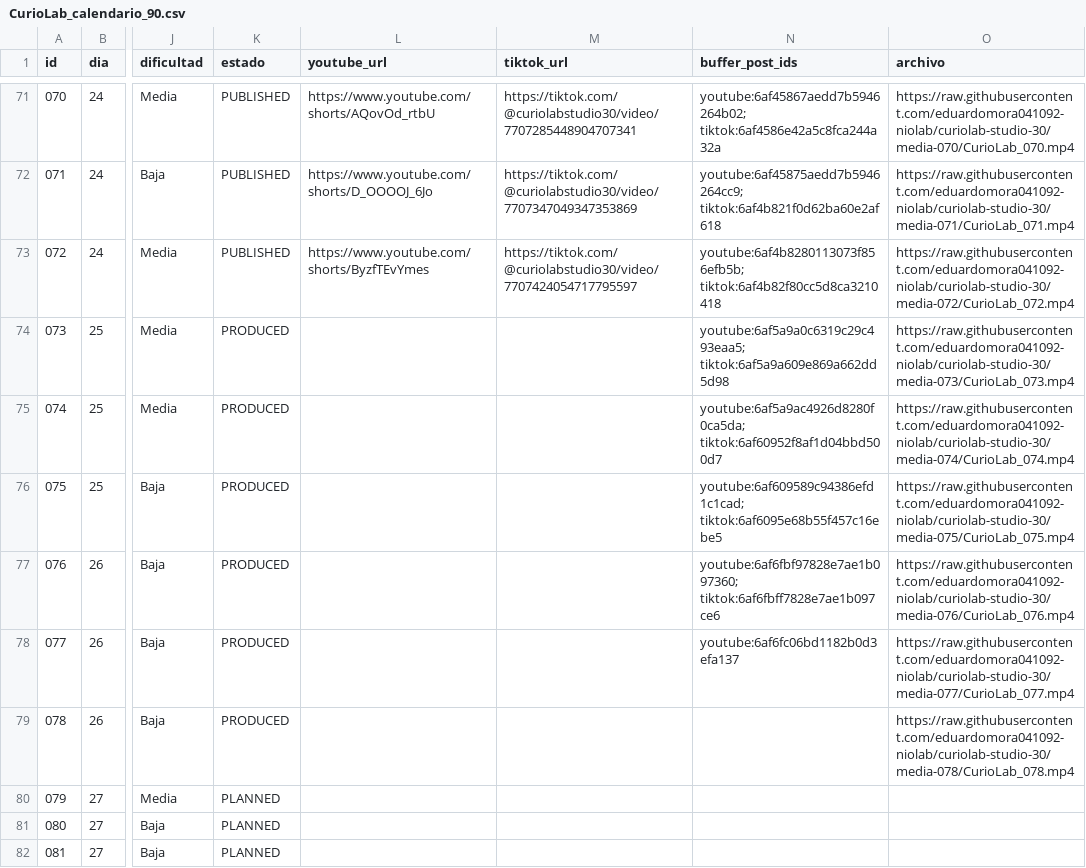
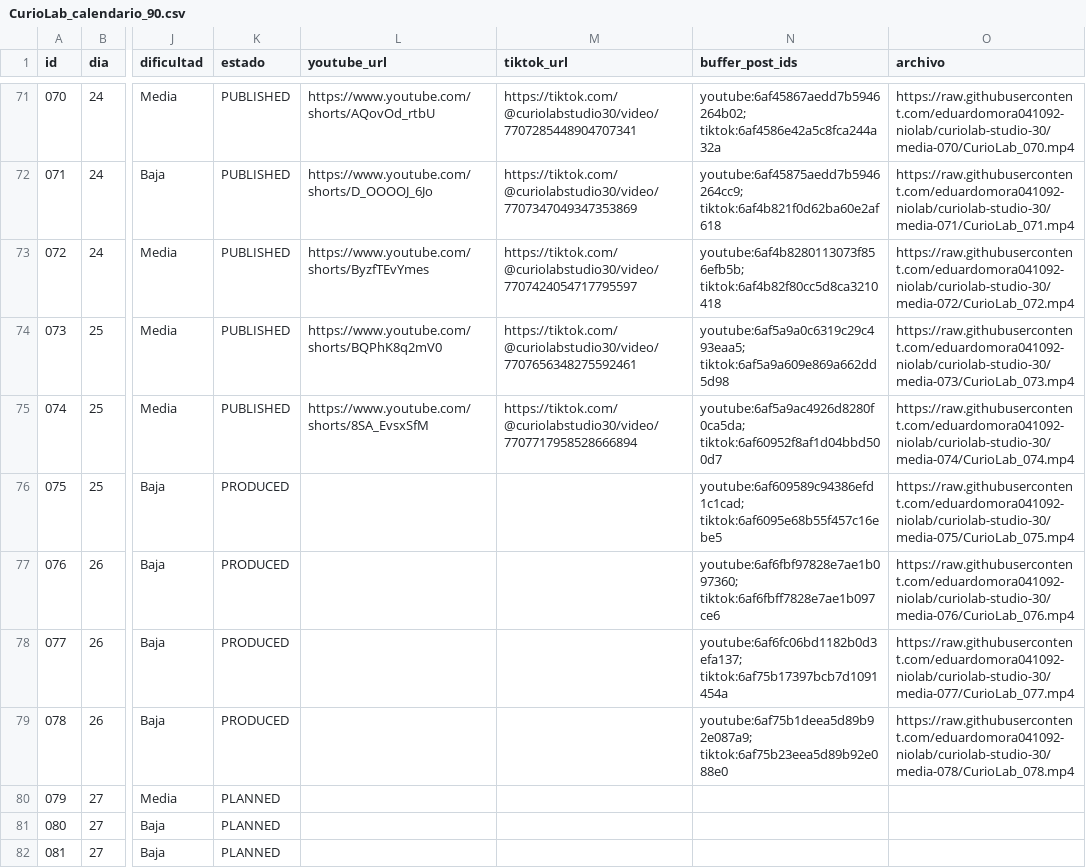
Before and after one commit to eduardomora041092-niolab/curiolab-studio-30, a CSV file: calendar/CurioLab_calendario_90.csv, drawn as a sheet; only a part is shown, gaps mark what is left out; the diff names each change by its address in the sheet, - before the commit and + after, or states it on an @@ line.

```diff
--- a/calendar/CurioLab_calendario_90.csv
+++ b/calendar/CurioLab_calendario_90.csv
-K74:K75 (estado): PRODUCED
+K74:K75 (estado): PUBLISHED
-L74 (youtube_url): (empty)
+L74 (youtube_url): https://www.youtube.com/shorts/BQPhK8q2mV0
-M74 (tiktok_url): (empty)
+M74 (tiktok_url): https://tiktok.com/@curiolabstudio30/video/7707656348275592461
-L75 (youtube_url): (empty)
+L75 (youtube_url): https://www.youtube.com/shorts/8SA_EvsxSfM
-M75 (tiktok_url): (empty)
+M75 (tiktok_url): https://tiktok.com/@curiolabstudio30/video/7707717958528666894
-N78 (buffer_post_ids): youtube:6af6fc06bd1182b0d3efa137
+N78 (buffer_post_ids): youtube:6af6fc06bd1182b0d3efa137; tiktok:6af75b17397bcb7d1091454a
-N79 (buffer_post_ids): (empty)
+N79 (buffer_post_ids): youtube:6af75b1deea5d89b92e087a9; tiktok:6af75b23eea5d89b92e088e0
```
Also changed, not shown: evidence/buffer/index.csv, logs/metrics.csv, 27 other files.
